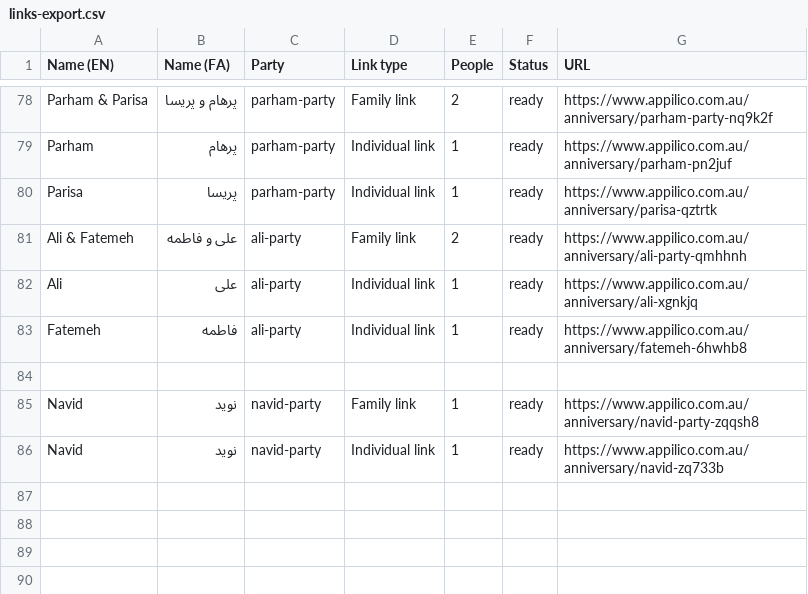
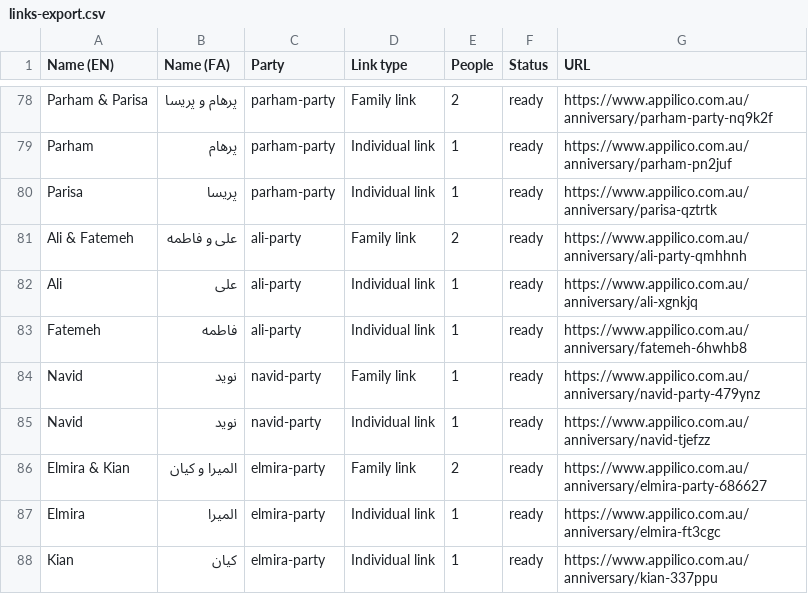
Before and after one commit to Sadramst/anniversary-invitation, a CSV file: links-export.csv, drawn as a sheet; only a part is shown, gaps mark what is left out.

Commit message:
Add Elmira & Kian to the guest list

```diff
--- a/links-export.csv
+++ b/links-export.csv
@@ -83,4 +83,6 @@ Ali,علی,ali-party,Individual link,1,ready,https://www.appilico.com.au/anniver
 Fatemeh,فاطمه,ali-party,Individual link,1,ready,https://www.appilico.com.au/anniversary/fatemeh-6hwhb8
-
-Navid,نوید,navid-party,Family link,1,ready,https://www.appilico.com.au/anniversary/navid-party-zqqsh8
-Navid,نوید,navid-party,Individual link,1,ready,https://www.appilico.com.au/anniversary/navid-zq733b
+Navid,نوید,navid-party,Family link,1,ready,https://www.appilico.com.au/anniversary/navid-party-479ynz
+Navid,نوید,navid-party,Individual link,1,ready,https://www.appilico.com.au/anniversary/navid-tjefzz
+Elmira & Kian,المیرا و کیان,elmira-party,Family link,2,ready,https://www.appilico.com.au/anniversary/elmira-party-686627
+Elmira,المیرا,elmira-party,Individual link,1,ready,https://www.appilico.com.au/anniversary/elmira-ft3cgc
+Kian,کیان,elmira-party,Individual link,1,ready,https://www.appilico.com.au/anniversary/kian-337ppu
```
Also changed, not shown: 2 other files.
